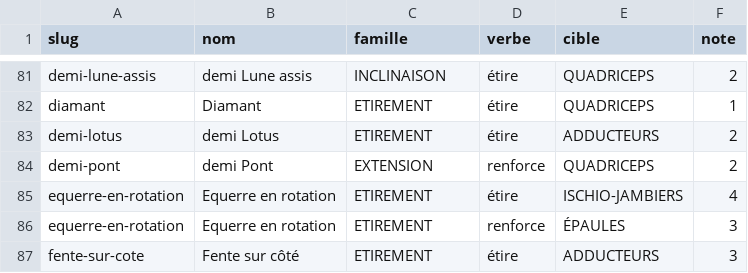
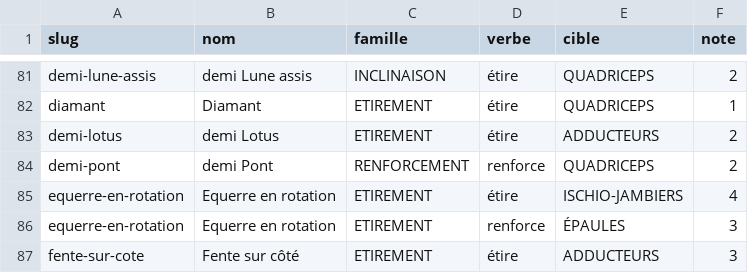
Before and after one commit to cedric-tur/before-site, a TSV file: genere/efficiences.tsv, drawn as a sheet; only a part is shown, gaps mark what is left out.

```diff
--- a/genere/efficiences.tsv
+++ b/genere/efficiences.tsv
@@ -83,3 +83,3 @@ diamant	Diamant	ETIREMENT	étire	QUADRICEPS	1
 demi-lotus	demi Lotus	ETIREMENT	étire	ADDUCTEURS	2
-demi-pont	demi Pont	EXTENSION	renforce	QUADRICEPS	2
+demi-pont	demi Pont	RENFORCEMENT	renforce	QUADRICEPS	2
 equerre-en-rotation	Equerre en rotation	ETIREMENT	étire	ISCHIO-JAMBIERS	4
```
Also changed, not shown: 2 other files.
